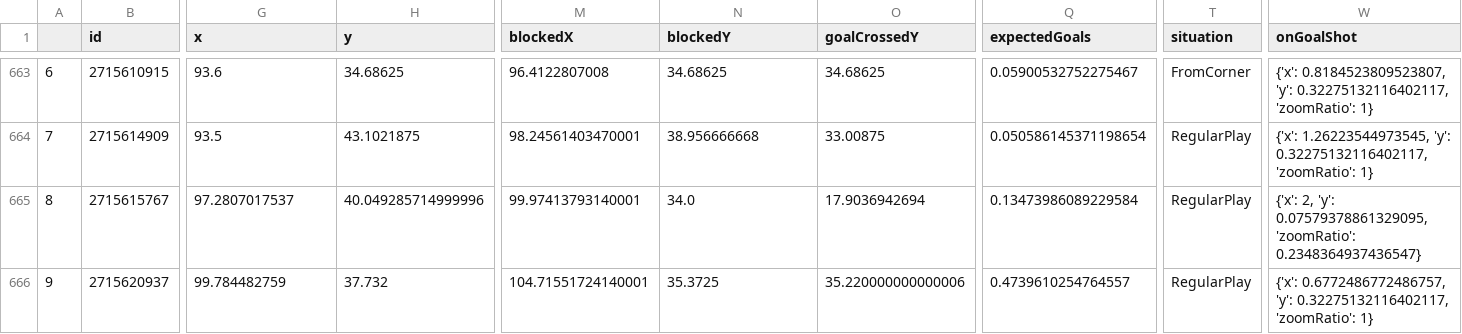
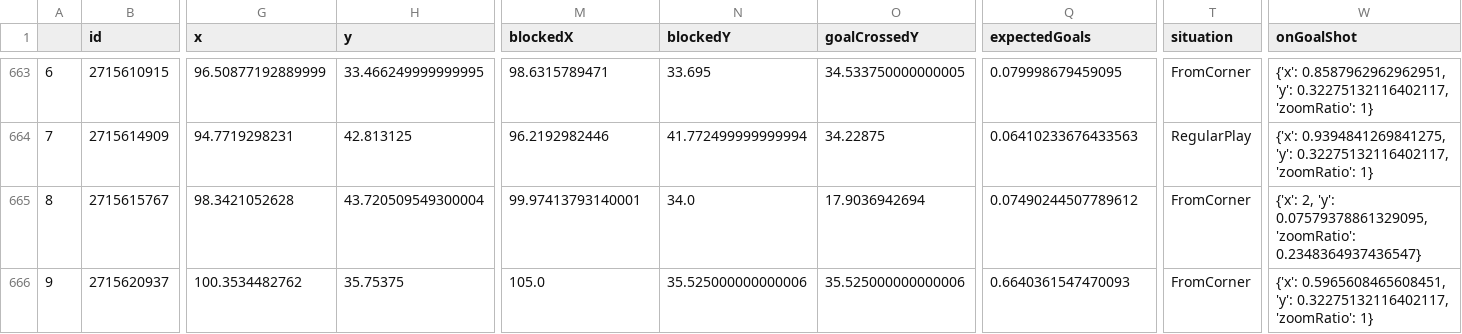
Before and after one commit to kovacs5/fotmob_csv, a CSV file: stsl_final.csv, drawn as a sheet; only a part is shown, gaps mark what is left out; the diff covers the shown part only; the diff names each change by its address in the sheet, - before the commit and + after, or states it on an @@ line.

```diff
--- a/stsl_final.csv
+++ b/stsl_final.csv
-G663 (x): 93.6
+G663 (x): 96.50877192889999
-H663 (y): 34.68625
+H663 (y): 33.466249999999995
-M663 (blockedX): 96.4122807008
+M663 (blockedX): 98.6315789471
-N663 (blockedY): 34.68625
+N663 (blockedY): 33.695
-O663 (goalCrossedY): 34.68625
+O663 (goalCrossedY): 34.533750000000005
-Q663 (expectedGoals): 0.05900532752275467
+Q663 (expectedGoals): 0.079998679459095
-W663 (onGoalShot): {'x': 0.8184523809523807, 'y': 0.32275132116402117,…
+W663 (onGoalShot): {'x': 0.8587962962962951, 'y': 0.32275132116402117,…
-G664 (x): 93.5
+G664 (x): 94.7719298231
-H664 (y): 43.1021875
+H664 (y): 42.813125
-M664 (blockedX): 98.24561403470001
+M664 (blockedX): 96.2192982446
-N664 (blockedY): 38.956666668
+N664 (blockedY): 41.772499999999994
-O664 (goalCrossedY): 33.00875
+O664 (goalCrossedY): 34.22875
-Q664 (expectedGoals): 0.050586145371198654
+Q664 (expectedGoals): 0.06410233676433563
-W664 (onGoalShot): {'x': 1.26223544973545, 'y': 0.32275132116402117,…
+W664 (onGoalShot): {'x': 0.9394841269841275, 'y': 0.32275132116402117,…
-G665 (x): 97.2807017537
+G665 (x): 98.3421052628
-H665 (y): 40.049285714999996
+H665 (y): 43.720509549300004
-Q665 (expectedGoals): 0.13473986089229584
+Q665 (expectedGoals): 0.07490244507789612
-T665:T666 (situation): RegularPlay
+T665:T666 (situation): FromCorner
-G666 (x): 99.784482759
+G666 (x): 100.3534482762
-H666 (y): 37.732
+H666 (y): 35.75375
-M666 (blockedX): 104.71551724140001
+M666 (blockedX): 105.0
-N666 (blockedY): 35.3725
+N666 (blockedY): 35.525000000000006
-O666 (goalCrossedY): 35.220000000000006
+O666 (goalCrossedY): 35.525000000000006
-Q666 (expectedGoals): 0.4739610254764557
+Q666 (expectedGoals): 0.6640361547470093
-W666 (onGoalShot): {'x': 0.6772486772486757, 'y': 0.32275132116402117,…
+W666 (onGoalShot): {'x': 0.5965608465608451, 'y': 0.32275132116402117,…
```
Also changed, not shown: 117 edited cells elsewhere in this file.
